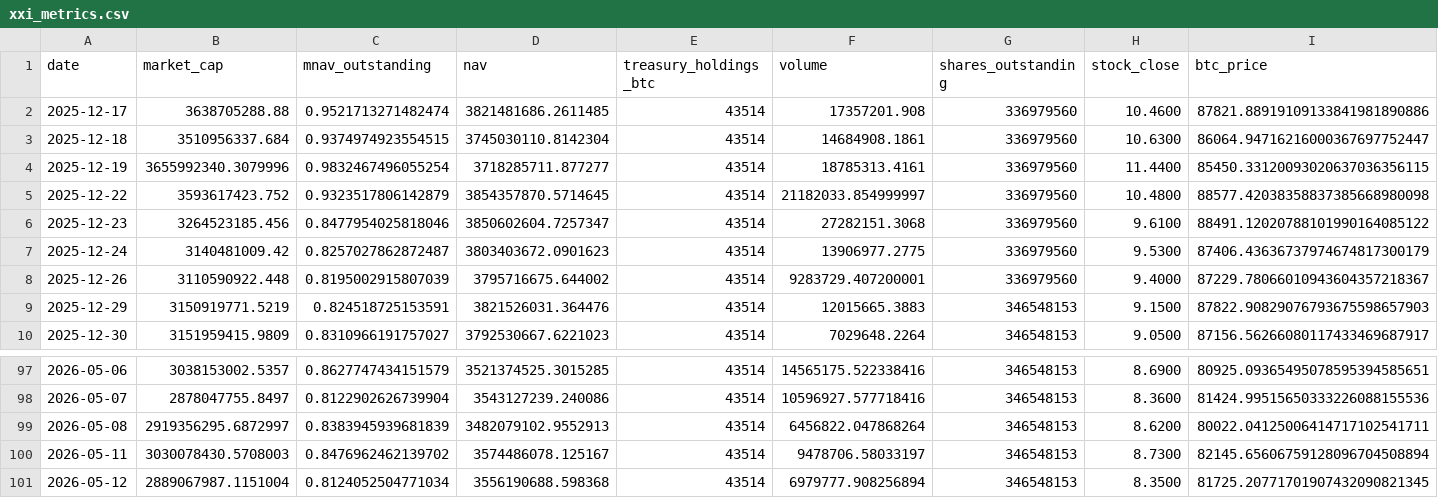
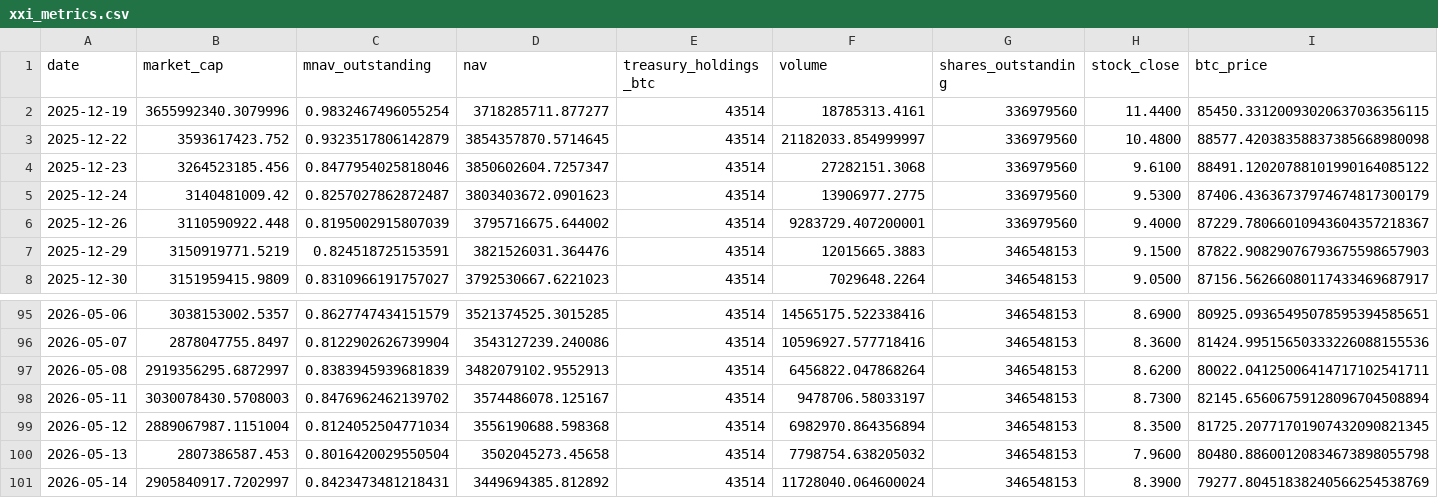
Before and after one commit to mcasto-cell/xxi-chart-builder, a CSV file: xxi_metrics.csv, drawn as a sheet; only a part is shown, gaps mark what is left out; removed rows and columns are numbered as before the commit, all else as after; rows hold the shown columns only; the diff names each change by its address in the sheet, - before the commit and + after, or states it on an @@ line.

```diff
--- a/xxi_metrics.csv
+++ b/xxi_metrics.csv
-row 2: 2025-12-17 | 3638705288.88 | 0.9521713271482474 | 3821481686.2611485 | 43514 | 17357201.908 | 336979560 | 10.4600 | 87821.88919109133841981890886
-row 3: 2025-12-18 | 3510956337.684 | 0.9374974923554515 | 3745030110.8142304 | 43514 | 14684908.1861 | 336979560 | 10.6300 | 86064.94716216000367697752447
-F99 (volume): 6979777.908256894
+F99 (volume): 6982970.864356894
+row 100: 2026-05-13 | 2807386587.453 | 0.8016420029550504 | 3502045273.45658 | 43514 | 7798754.638205032 | 346548153 | 7.9600 | 80480.88600120834673898055798
+row 101: 2026-05-14 | 2905840917.7202997 | 0.8423473481218431 | 3449694385.812892 | 43514 | 11728040.064600024 | 346548153 | 8.3900 | 79277.80451838240566254538769
```
Also changed, not shown: 9 other files.
